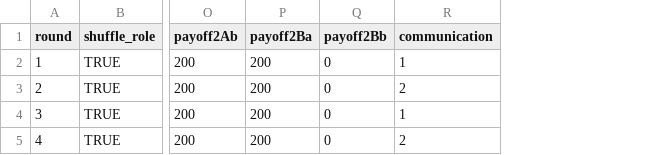
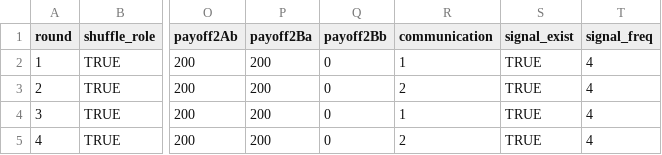
Before and after one commit to fenixzhao1/coordination_game, a CSV file: configs/demo.csv, drawn as a sheet; only a part is shown, gaps mark what is left out; the diff names each change by its address in the sheet, - before the commit and + after, or states it on an @@ line.

Commit message:
update config

```diff
--- a/configs/demo.csv
+++ b/configs/demo.csv
+column S (signal_exist), rows 2-5: all TRUE
+column T (signal_freq), rows 2-5: all 4
```
Also changed, not shown: 1 other file.
